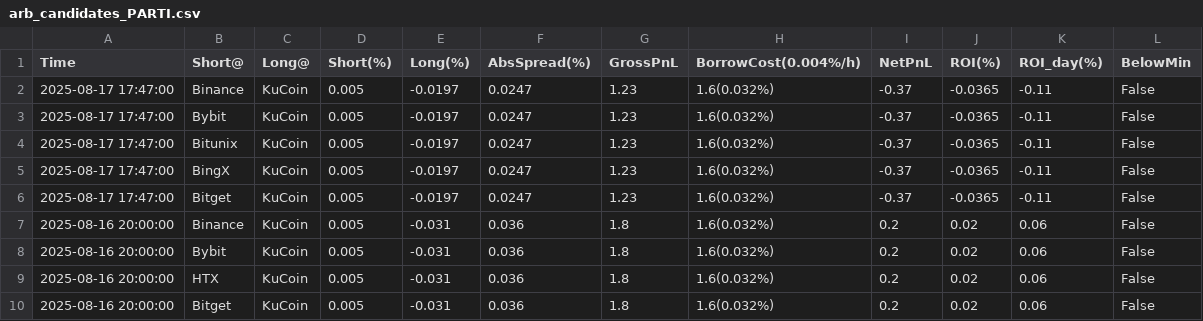
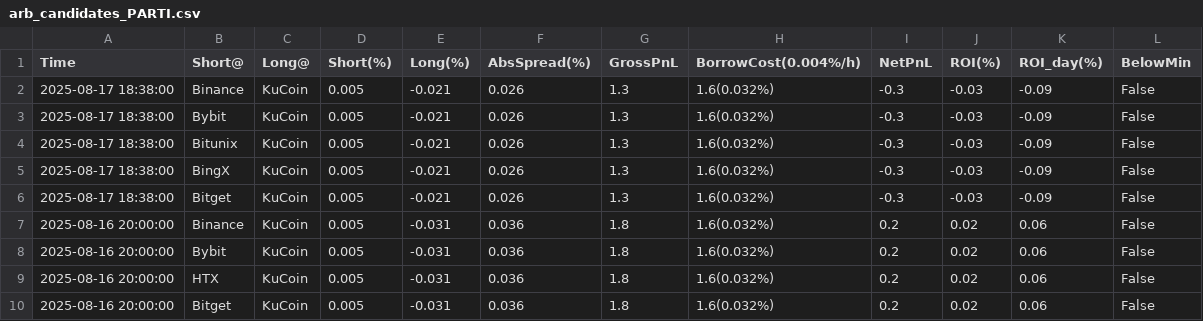
Before and after one commit to aerist123/funding-data, a CSV file: public/data/arb_candidates_PARTI.csv, drawn as a sheet; only a part is shown.

```diff
--- a/public/data/arb_candidates_PARTI.csv
+++ b/public/data/arb_candidates_PARTI.csv
@@ -1,7 +1,7 @@
 Time,Short@,Long@,Short(%),Long(%),AbsSpread(%),GrossPnL,BorrowCost(0.004%/h),NetPnL,ROI(%),ROI_day(%),BelowMin
-2025-08-17 17:47:00,Binance,KuCoin,0.005,-0.0197,0.0247,1.23,1.6(0.032%),-0.37,-0.0365,-0.11,False
-2025-08-17 17:47:00,Bybit,KuCoin,0.005,-0.0197,0.0247,1.23,1.6(0.032%),-0.37,-0.0365,-0.11,False
-2025-08-17 17:47:00,Bitunix,KuCoin,0.005,-0.0197,0.0247,1.23,1.6(0.032%),-0.37,-0.0365,-0.11,False
-2025-08-17 17:47:00,BingX,KuCoin,0.005,-0.0197,0.0247,1.23,1.6(0.032%),-0.37,-0.0365,-0.11,False
-2025-08-17 17:47:00,Bitget,KuCoin,0.005,-0.0197,0.0247,1.23,1.6(0.032%),-0.37,-0.0365,-0.11,False
+2025-08-17 18:38:00,Binance,KuCoin,0.005,-0.021,0.026,1.3,1.6(0.032%),-0.3,-0.03,-0.09,False
+2025-08-17 18:38:00,Bybit,KuCoin,0.005,-0.021,0.026,1.3,1.6(0.032%),-0.3,-0.03,-0.09,False
+2025-08-17 18:38:00,Bitunix,KuCoin,0.005,-0.021,0.026,1.3,1.6(0.032%),-0.3,-0.03,-0.09,False
+2025-08-17 18:38:00,BingX,KuCoin,0.005,-0.021,0.026,1.3,1.6(0.032%),-0.3,-0.03,-0.09,False
+2025-08-17 18:38:00,Bitget,KuCoin,0.005,-0.021,0.026,1.3,1.6(0.032%),-0.3,-0.03,-0.09,False
 2025-08-16 20:00:00,Binance,KuCoin,0.005,-0.031,0.036,1.8,1.6(0.032%),0.2,0.02,0.06,False
```
Also changed, not shown: public/data/arb_candidates_MOVE.csv, public/data/arb_candidates_PENGU.csv, 26 other files.
